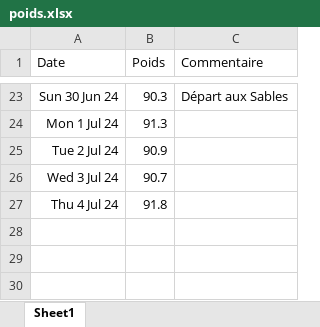
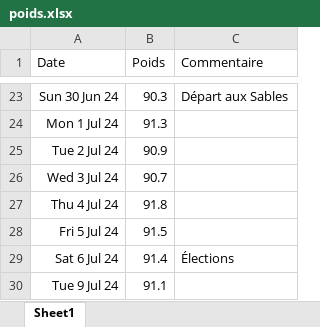
Before and after one commit to lucbouge/Perso_Poids, an Excel workbook: Data/poids.xlsx, sheet Sheet1, drawn as a sheet; only a part is shown, gaps mark what is left out; values as stored, in another font and other column widths than the file's, no borders; the diff names each change by its address in the sheet, - before the commit and + after, or states it on an @@ line.

```diff
--- a/Data/poids.xlsx (sheet Sheet1)
+++ b/Data/poids.xlsx (sheet Sheet1)
+row 28: Fri 5 Jul 24 | 91.5
+row 29: Sat 6 Jul 24 | 91.4 | Élections
+row 30: Tue 9 Jul 24 | 91.1
```
Also changed, not shown: 1 other file.
